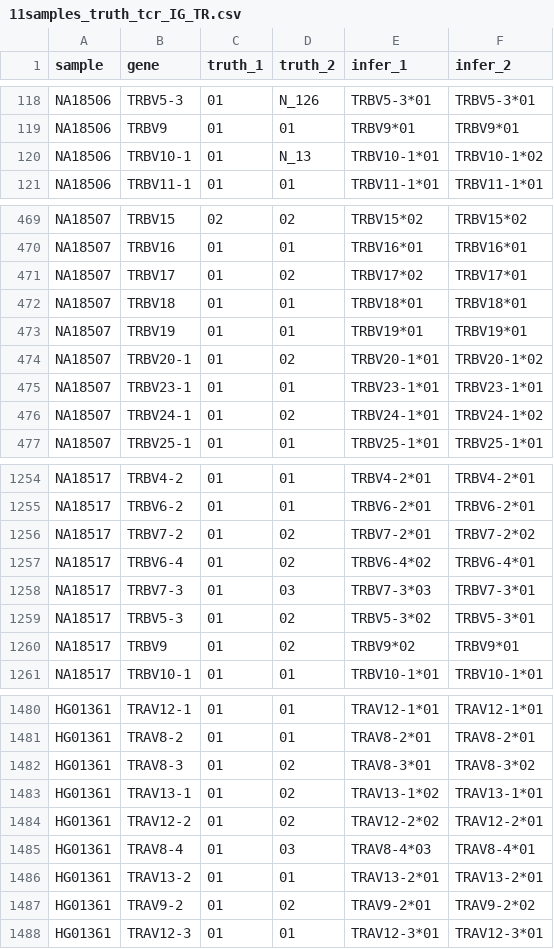
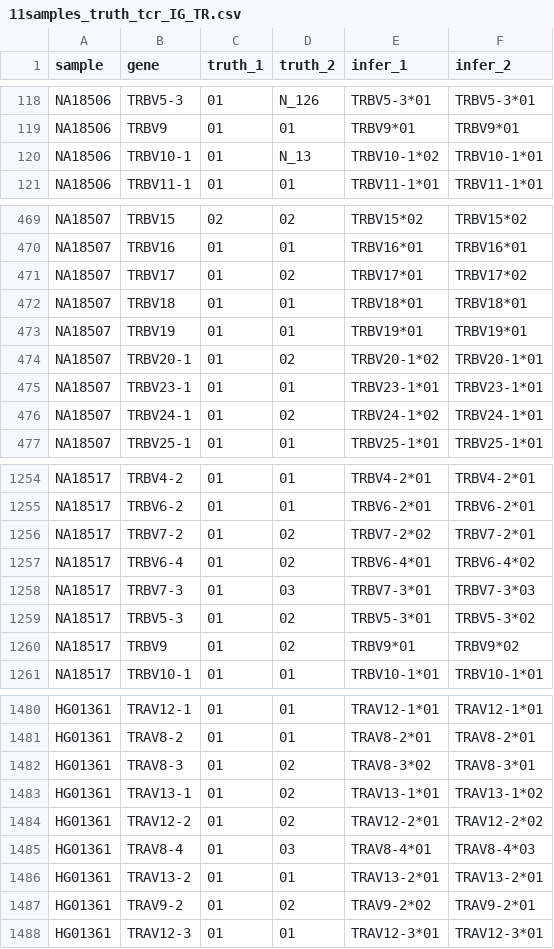
Before and after one commit to deepomicslab/SpecImmune, a CSV file: evaluation/vdj_results/11samples_truth_tcr_IG_TR.csv, drawn as a sheet; only a part is shown, gaps mark what is left out; the diff covers the shown part only.

```diff
--- a/evaluation/vdj_results/11samples_truth_tcr_IG_TR.csv
+++ b/evaluation/vdj_results/11samples_truth_tcr_IG_TR.csv
@@ -119,3 +119,3 @@ NA18506,TRBV5-3,01,N_126,TRBV5-3*01,TRBV5-3*01
 NA18506,TRBV9,01,01,TRBV9*01,TRBV9*01
-NA18506,TRBV10-1,01,N_13,TRBV10-1*01,TRBV10-1*02
+NA18506,TRBV10-1,01,N_13,TRBV10-1*02,TRBV10-1*01
 NA18506,TRBV11-1,01,01,TRBV11-1*01,TRBV11-1*01
@@ -470,8 +470,8 @@ NA18507,TRBV15,02,02,TRBV15*02,TRBV15*02
 NA18507,TRBV16,01,01,TRBV16*01,TRBV16*01
-NA18507,TRBV17,01,02,TRBV17*02,TRBV17*01
+NA18507,TRBV17,01,02,TRBV17*01,TRBV17*02
 NA18507,TRBV18,01,01,TRBV18*01,TRBV18*01
 NA18507,TRBV19,01,01,TRBV19*01,TRBV19*01
-NA18507,TRBV20-1,01,02,TRBV20-1*01,TRBV20-1*02
+NA18507,TRBV20-1,01,02,TRBV20-1*02,TRBV20-1*01
 NA18507,TRBV23-1,01,01,TRBV23-1*01,TRBV23-1*01
-NA18507,TRBV24-1,01,02,TRBV24-1*01,TRBV24-1*02
+NA18507,TRBV24-1,01,02,TRBV24-1*02,TRBV24-1*01
 NA18507,TRBV25-1,01,01,TRBV25-1*01,TRBV25-1*01
@@ -1255,7 +1255,7 @@ NA18517,TRBV4-2,01,01,TRBV4-2*01,TRBV4-2*01
 NA18517,TRBV6-2,01,01,TRBV6-2*01,TRBV6-2*01
-NA18517,TRBV7-2,01,02,TRBV7-2*01,TRBV7-2*02
-NA18517,TRBV6-4,01,02,TRBV6-4*02,TRBV6-4*01
-NA18517,TRBV7-3,01,03,TRBV7-3*03,TRBV7-3*01
-NA18517,TRBV5-3,01,02,TRBV5-3*02,TRBV5-3*01
-NA18517,TRBV9,01,02,TRBV9*02,TRBV9*01
+NA18517,TRBV7-2,01,02,TRBV7-2*02,TRBV7-2*01
+NA18517,TRBV6-4,01,02,TRBV6-4*01,TRBV6-4*02
+NA18517,TRBV7-3,01,03,TRBV7-3*01,TRBV7-3*03
+NA18517,TRBV5-3,01,02,TRBV5-3*01,TRBV5-3*02
+NA18517,TRBV9,01,02,TRBV9*01,TRBV9*02
 NA18517,TRBV10-1,01,01,TRBV10-1*01,TRBV10-1*01
@@ -1481,8 +1481,8 @@ HG01361,TRAV12-1,01,01,TRAV12-1*01,TRAV12-1*01
 HG01361,TRAV8-2,01,01,TRAV8-2*01,TRAV8-2*01
-HG01361,TRAV8-3,01,02,TRAV8-3*01,TRAV8-3*02
-HG01361,TRAV13-1,01,02,TRAV13-1*02,TRAV13-1*01
-HG01361,TRAV12-2,01,02,TRAV12-2*02,TRAV12-2*01
-HG01361,TRAV8-4,01,03,TRAV8-4*03,TRAV8-4*01
+HG01361,TRAV8-3,01,02,TRAV8-3*02,TRAV8-3*01
+HG01361,TRAV13-1,01,02,TRAV13-1*01,TRAV13-1*02
+HG01361,TRAV12-2,01,02,TRAV12-2*01,TRAV12-2*02
+HG01361,TRAV8-4,01,03,TRAV8-4*01,TRAV8-4*03
 HG01361,TRAV13-2,01,01,TRAV13-2*01,TRAV13-2*01
-HG01361,TRAV9-2,01,02,TRAV9-2*01,TRAV9-2*02
+HG01361,TRAV9-2,01,02,TRAV9-2*02,TRAV9-2*01
 HG01361,TRAV12-3,01,01,TRAV12-3*01,TRAV12-3*01
```
Also changed, not shown: 124 edited cells elsewhere in this file, evaluation/vdj_results/tcr_11.csv, 3 other files.
